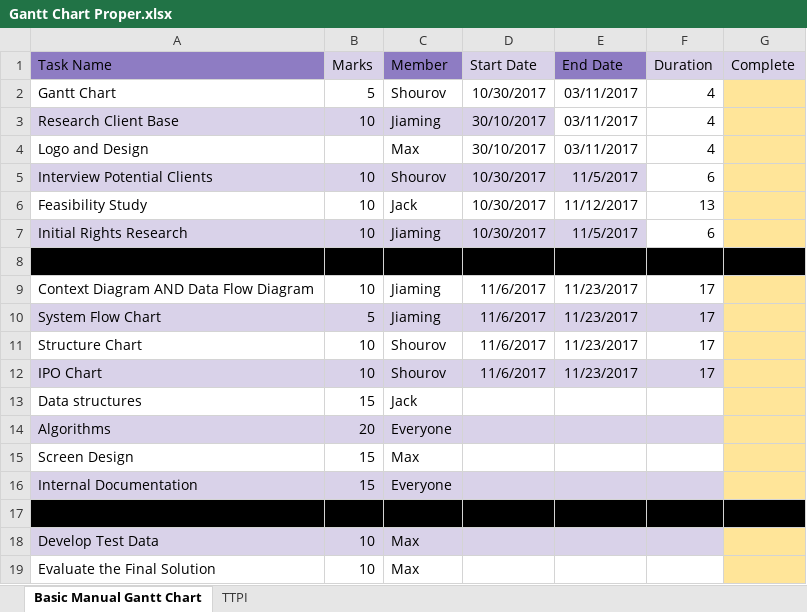
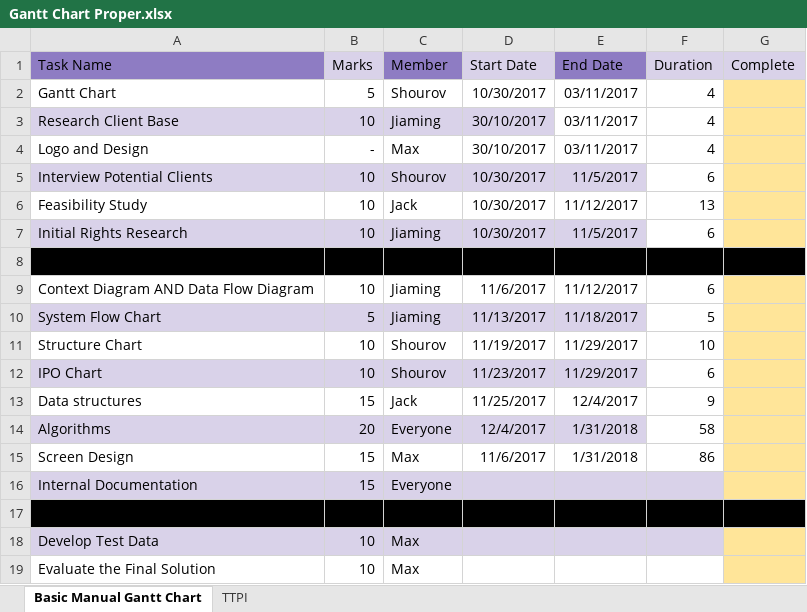
Before and after one commit to KameQuazi/Software-Major-Assignment-2k18, an Excel workbook: Gantt Chart Proper.xlsx, sheet Basic Manual Gantt Chart, drawn as a sheet; values as stored, in another font and other column widths than the file's, no borders; charts and pictures not drawn; the diff names each change by its address in the sheet, - before the commit and + after, or states it on an @@ line.

Commit message:
Add files via upload

```diff
--- a/Gantt Chart Proper.xlsx (sheet Basic Manual Gantt Chart)
+++ b/Gantt Chart Proper.xlsx (sheet Basic Manual Gantt Chart)
-B4 (Marks): (empty)
+B4 (Marks): -
-E9 (End Date): 11/23/2017
+E9 (End Date): 11/12/2017
-F9 (Duration): 17
+F9 (Duration): 6
-D10 (Start Date): 11/6/2017
+D10 (Start Date): 11/13/2017
-E10 (End Date): 11/23/2017
+E10 (End Date): 11/18/2017
-F10 (Duration): 17
+F10 (Duration): 5
-F10 fill: #D9D2E9
+F10 fill: none
-D11 (Start Date): 11/6/2017
+D11 (Start Date): 11/19/2017
-E11:E12 (End Date): 11/23/2017
+E11:E12 (End Date): 11/29/2017
-F11 (Duration): 17
+F11 (Duration): 10
-D12 (Start Date): 11/6/2017
+D12 (Start Date): 11/23/2017
-F12 (Duration): 17
+F12 (Duration): 6
-F12 fill: #D9D2E9
+F12 fill: none
-D13 (Start Date): (empty)
+D13 (Start Date): 11/25/2017
-E13 (End Date): (empty)
+E13 (End Date): 12/4/2017
-F13 (Duration): (empty)
+F13 (Duration): 9
-D14 (Start Date): (empty)
+D14 (Start Date): 12/4/2017
-E14:E15 (End Date): (empty)
+E14:E15 (End Date): 1/31/2018
-F14 (Duration): (empty)
+F14 (Duration): 58
-F14 fill: #D9D2E9
+F14 fill: none
-D15 (Start Date): (empty)
+D15 (Start Date): 11/6/2017
-F15 (Duration): (empty)
+F15 (Duration): 86
```
Also changed, not shown: charts or pictures.
